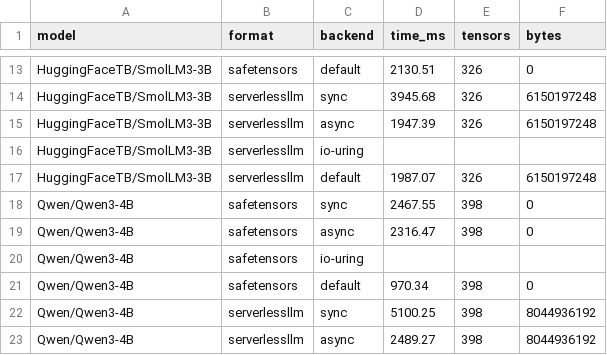
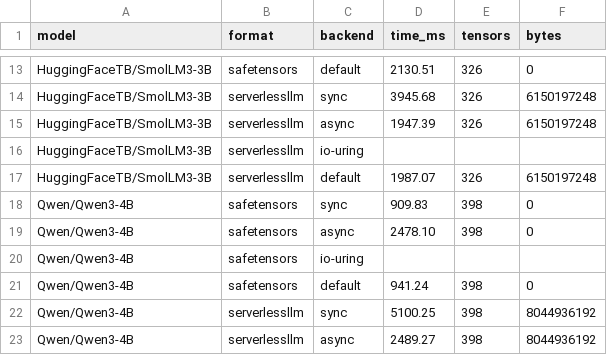
Before and after one commit to botirk38/tensora, a TSV file: results/h200/profile/full_cold_matrix.tsv, drawn as a sheet; only a part is shown, gaps mark what is left out.

Commit message:
Fix Qwen3-4B SafeTensors values from fresh cold-cache runs

```diff
--- a/results/h200/profile/full_cold_matrix.tsv
+++ b/results/h200/profile/full_cold_matrix.tsv
@@ -17,6 +17,6 @@ HuggingFaceTB/SmolLM3-3B	serverlessllm	io-uring
 HuggingFaceTB/SmolLM3-3B	serverlessllm	default	1987.07	326	6150197248
-Qwen/Qwen3-4B	safetensors	sync	2467.55	398	0
-Qwen/Qwen3-4B	safetensors	async	2316.47	398	0
+Qwen/Qwen3-4B	safetensors	sync	909.83	398	0
+Qwen/Qwen3-4B	safetensors	async	2478.10	398	0
 Qwen/Qwen3-4B	safetensors	io-uring			
-Qwen/Qwen3-4B	safetensors	default	970.34	398	0
+Qwen/Qwen3-4B	safetensors	default	941.24	398	0
 Qwen/Qwen3-4B	serverlessllm	sync	5100.25	398	8044936192
```
